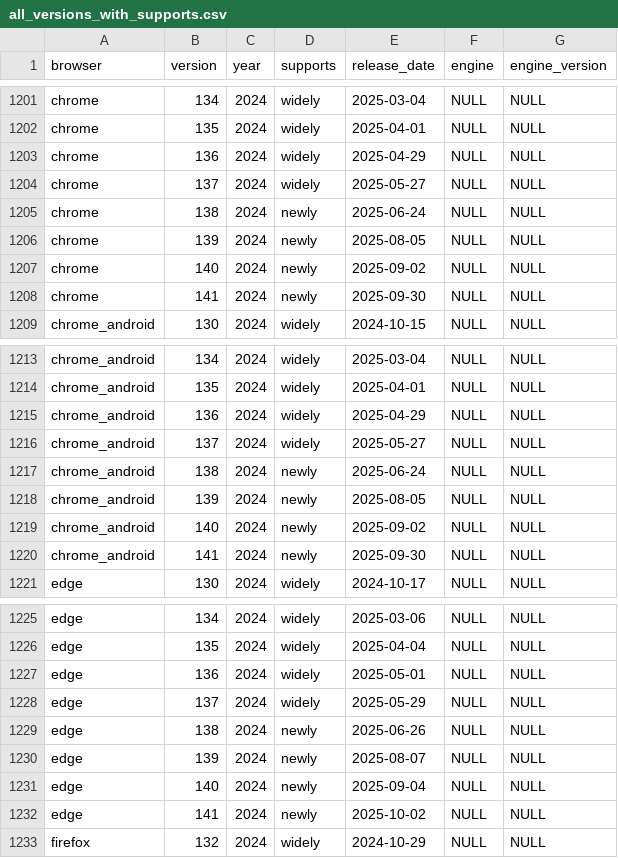
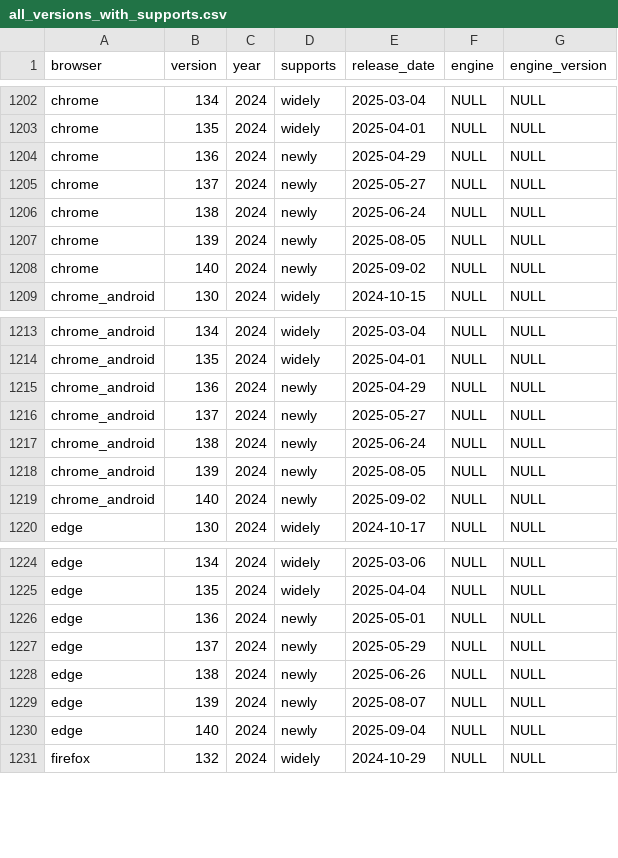
Before and after one commit to web-platform-dx/baseline-browser-mapping, a CSV file: static/with_downstream/all_versions_with_supports.csv, drawn as a sheet; only a part is shown, gaps mark what is left out; the diff covers the shown part only.

Commit message:
Final commit before merge, update data sources

```diff
--- a/static/with_downstream/all_versions_with_supports.csv
+++ b/static/with_downstream/all_versions_with_supports.csv
@@ -1202,4 +1203,4 @@
 "chrome","135","2024","widely","2025-04-01","NULL","NULL"
-"chrome","136","2024","widely","2025-04-29","NULL","NULL"
-"chrome","137","2024","widely","2025-05-27","NULL","NULL"
+"chrome","136","2024","newly","2025-04-29","NULL","NULL"
+"chrome","137","2024","newly","2025-05-27","NULL","NULL"
 "chrome","138","2024","newly","2025-06-24","NULL","NULL"
@@ -1207,3 +1208,2 @@
 "chrome","140","2024","newly","2025-09-02","NULL","NULL"
-"chrome","141","2024","newly","2025-09-30","NULL","NULL"
 "chrome_android","130","2024","widely","2024-10-15","NULL","NULL"
@@ -1214,4 +1214,4 @@
 "chrome_android","135","2024","widely","2025-04-01","NULL","NULL"
-"chrome_android","136","2024","widely","2025-04-29","NULL","NULL"
-"chrome_android","137","2024","widely","2025-05-27","NULL","NULL"
+"chrome_android","136","2024","newly","2025-04-29","NULL","NULL"
+"chrome_android","137","2024","newly","2025-05-27","NULL","NULL"
 "chrome_android","138","2024","newly","2025-06-24","NULL","NULL"
@@ -1219,3 +1219,2 @@
 "chrome_android","140","2024","newly","2025-09-02","NULL","NULL"
-"chrome_android","141","2024","newly","2025-09-30","NULL","NULL"
 "edge","130","2024","widely","2024-10-17","NULL","NULL"
@@ -1226,4 +1225,4 @@
 "edge","135","2024","widely","2025-04-04","NULL","NULL"
-"edge","136","2024","widely","2025-05-01","NULL","NULL"
-"edge","137","2024","widely","2025-05-29","NULL","NULL"
+"edge","136","2024","newly","2025-05-01","NULL","NULL"
+"edge","137","2024","newly","2025-05-29","NULL","NULL"
 "edge","138","2024","newly","2025-06-26","NULL","NULL"
@@ -1231,3 +1230,2 @@
 "edge","140","2024","newly","2025-09-04","NULL","NULL"
-"edge","141","2024","newly","2025-10-02","NULL","NULL"
 "firefox","132","2024","widely","2024-10-29","NULL","NULL"
```
Also changed, not shown: 1 added row, 1 removed row and 5 edited cells elsewhere in this file, static/all_versions.csv, static/all_versions_with_supports.csv, 11 other files.
